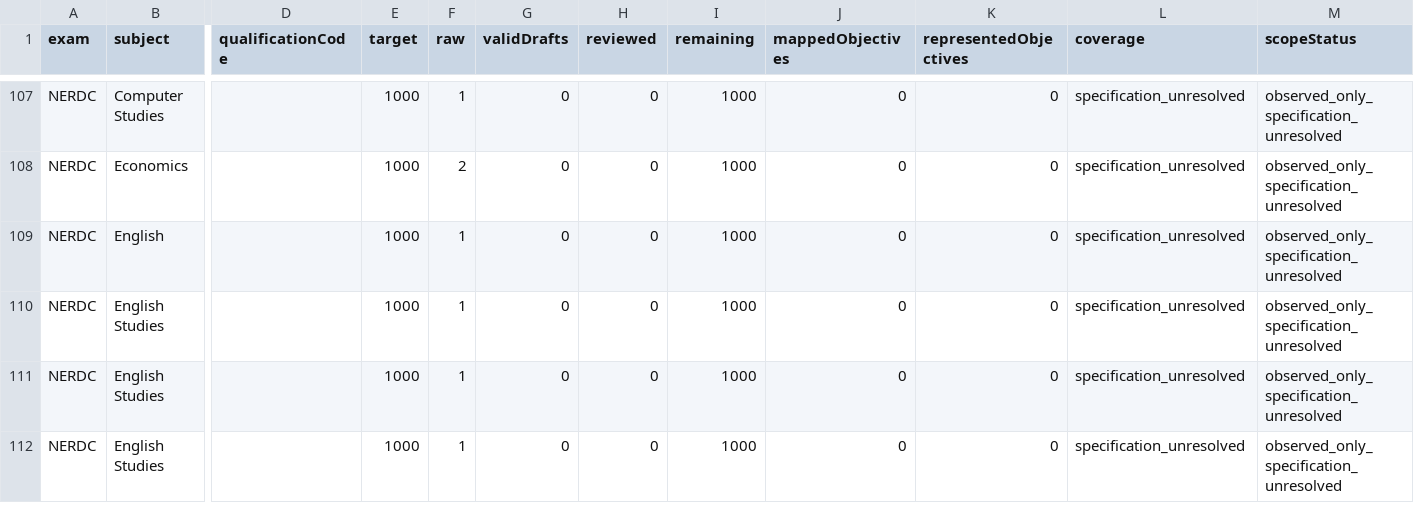
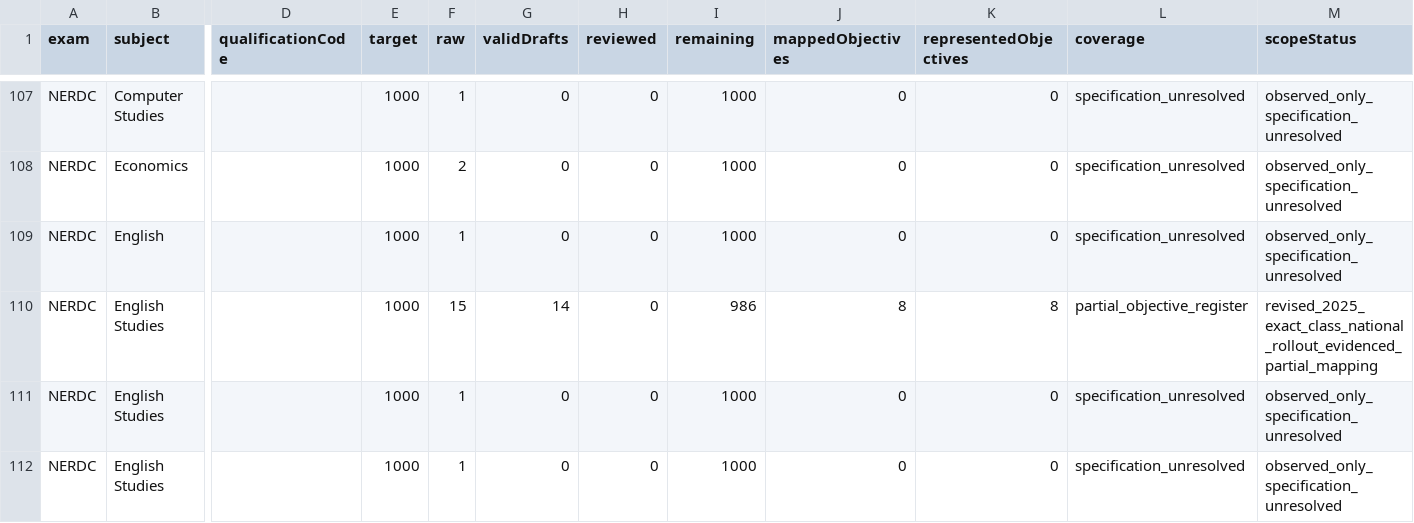
Before and after one commit to Ndobal/ndovera, a CSV file: question-data/audits/completion-dashboard.csv, drawn as a sheet; only a part is shown, gaps mark what is left out; the diff names each change by its address in the sheet, - before the commit and + after, or states it on an @@ line.

```diff
--- a/question-data/audits/completion-dashboard.csv
+++ b/question-data/audits/completion-dashboard.csv
-F110 (raw): 1
+F110 (raw): 15
-G110 (validDrafts): 0
+G110 (validDrafts): 14
-I110 (remaining): 1000
+I110 (remaining): 986
-J110 (mappedObjectives): 0
+J110 (mappedObjectives): 8
-K110 (representedObjectives): 0
+K110 (representedObjectives): 8
-L110 (coverage): specification_unresolved
+L110 (coverage): partial_objective_register
-M110 (scopeStatus): observed_only_specification_unresolved
+M110 (scopeStatus): revised_2025_exact_class_national_rollout_evidenced_partial_mapping
```
Also changed, not shown: question-data/audits/syllabus-coverage.csv, 7 other files.
